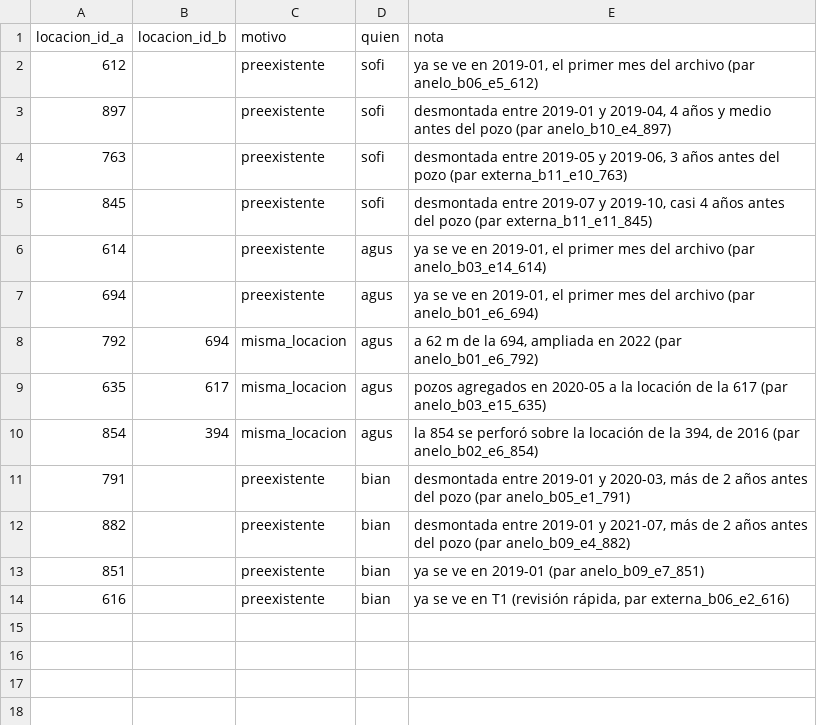
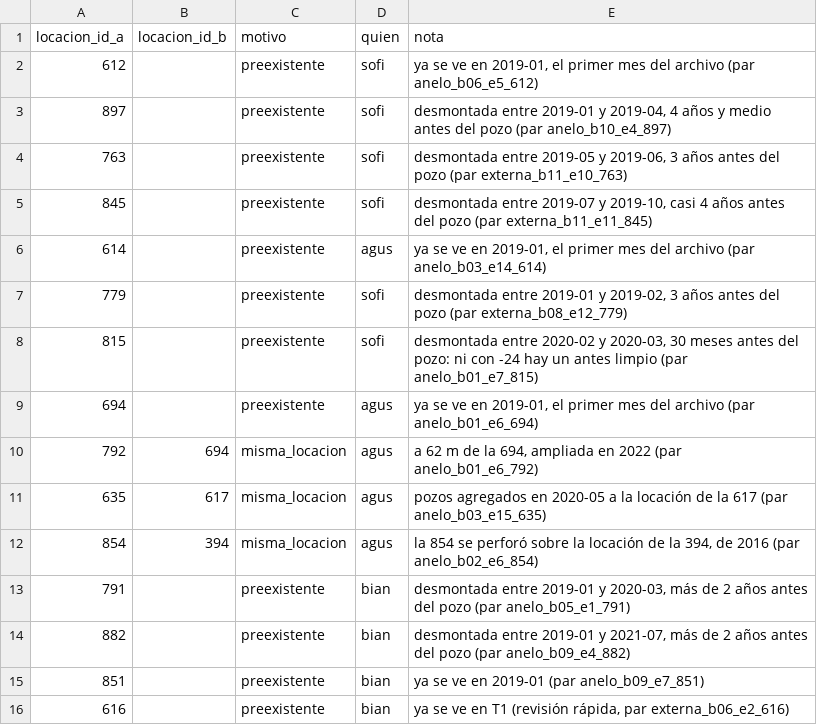
Before and after one commit to sofia2005222/vacamuerta-metano-seg, a CSV file: data/correcciones_locaciones.csv, drawn as a sheet.

```diff
--- a/data/correcciones_locaciones.csv
+++ b/data/correcciones_locaciones.csv
@@ -6,2 +6,4 @@ locacion_id_a,locacion_id_b,motivo,quien,nota
 614,,preexistente,agus,"ya se ve en 2019-01, el primer mes del archivo (par anelo_b03_e14_614)"
+779,,preexistente,sofi,"desmontada entre 2019-01 y 2019-02, 3 años antes del pozo (par externa_b08_e12_779)"
+815,,preexistente,sofi,"desmontada entre 2020-02 y 2020-03, 30 meses antes del pozo: ni con -24 hay un antes limpio (par anelo_b01_e7_815)"
 694,,preexistente,agus,"ya se ve en 2019-01, el primer mes del archivo (par anelo_b01_e6_694)"
```
Also changed, not shown: data/correcciones_pares.csv, data/indice_pares.csv, 2 other files.
